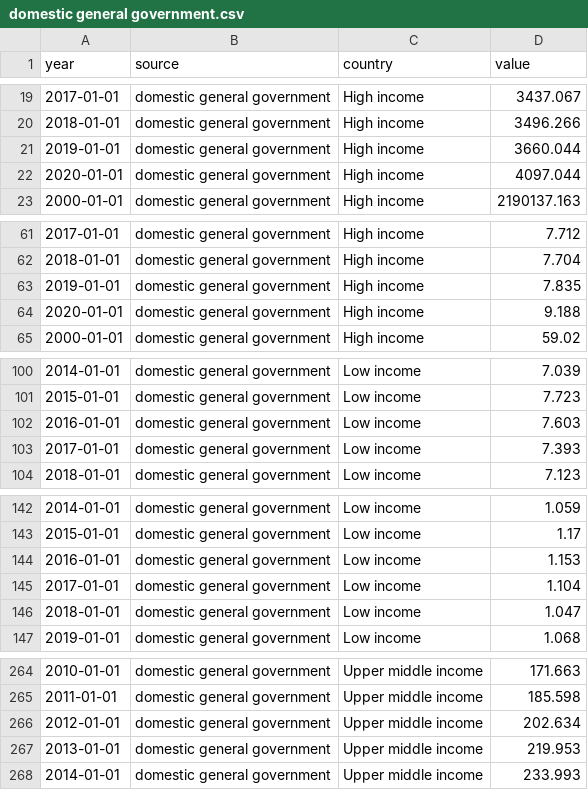
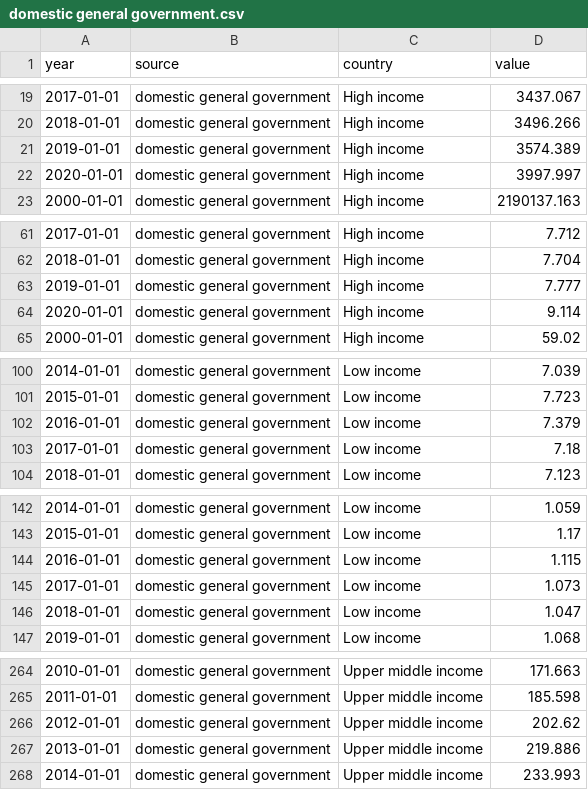
Before and after one commit to ONEcampaign/topic_health_financing, a CSV file: output/domestic general government.csv, drawn as a sheet; only a part is shown, gaps mark what is left out; the diff covers the shown part only.

```diff
--- a/output/domestic general government.csv
+++ b/output/domestic general government.csv
@@ -20,4 +20,4 @@ year,source,country,value
 2018-01-01,domestic general government,High income,3496.266
-2019-01-01,domestic general government,High income,3660.044
-2020-01-01,domestic general government,High income,4097.044
+2019-01-01,domestic general government,High income,3574.389
+2020-01-01,domestic general government,High income,3997.997
 2000-01-01,domestic general government,High income,2190137.163
@@ -62,4 +62,4 @@ year,source,country,value
 2018-01-01,domestic general government,High income,7.704
-2019-01-01,domestic general government,High income,7.835
-2020-01-01,domestic general government,High income,9.188
+2019-01-01,domestic general government,High income,7.777
+2020-01-01,domestic general government,High income,9.114
 2000-01-01,domestic general government,High income,59.02
@@ -101,4 +101,4 @@ year,source,country,value
 2015-01-01,domestic general government,Low income,7.723
-2016-01-01,domestic general government,Low income,7.603
-2017-01-01,domestic general government,Low income,7.393
+2016-01-01,domestic general government,Low income,7.379
+2017-01-01,domestic general government,Low income,7.18
 2018-01-01,domestic general government,Low income,7.123
@@ -143,4 +143,4 @@ year,source,country,value
 2015-01-01,domestic general government,Low income,1.17
-2016-01-01,domestic general government,Low income,1.153
-2017-01-01,domestic general government,Low income,1.104
+2016-01-01,domestic general government,Low income,1.115
+2017-01-01,domestic general government,Low income,1.073
 2018-01-01,domestic general government,Low income,1.047
@@ -265,4 +265,4 @@ year,source,country,value
 2011-01-01,domestic general government,Upper middle income,185.598
-2012-01-01,domestic general government,Upper middle income,202.634
-2013-01-01,domestic general government,Upper middle income,219.953
+2012-01-01,domestic general government,Upper middle income,202.62
+2013-01-01,domestic general government,Upper middle income,219.886
 2014-01-01,domestic general government,Upper middle income,233.993
```
Also changed, not shown: 6 edited cells elsewhere in this file, output/out_of_pocket_private.csv, output/overview_c3.csv, 8 other files.
